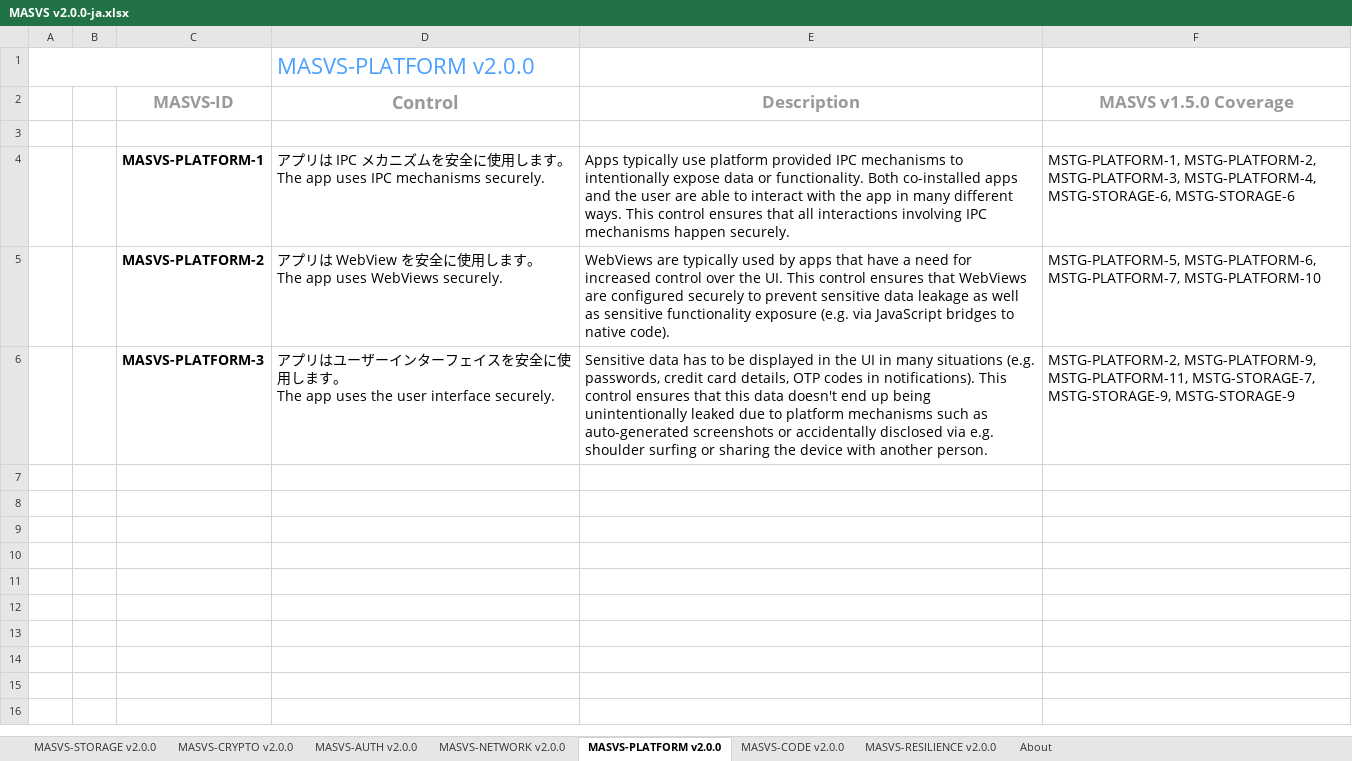
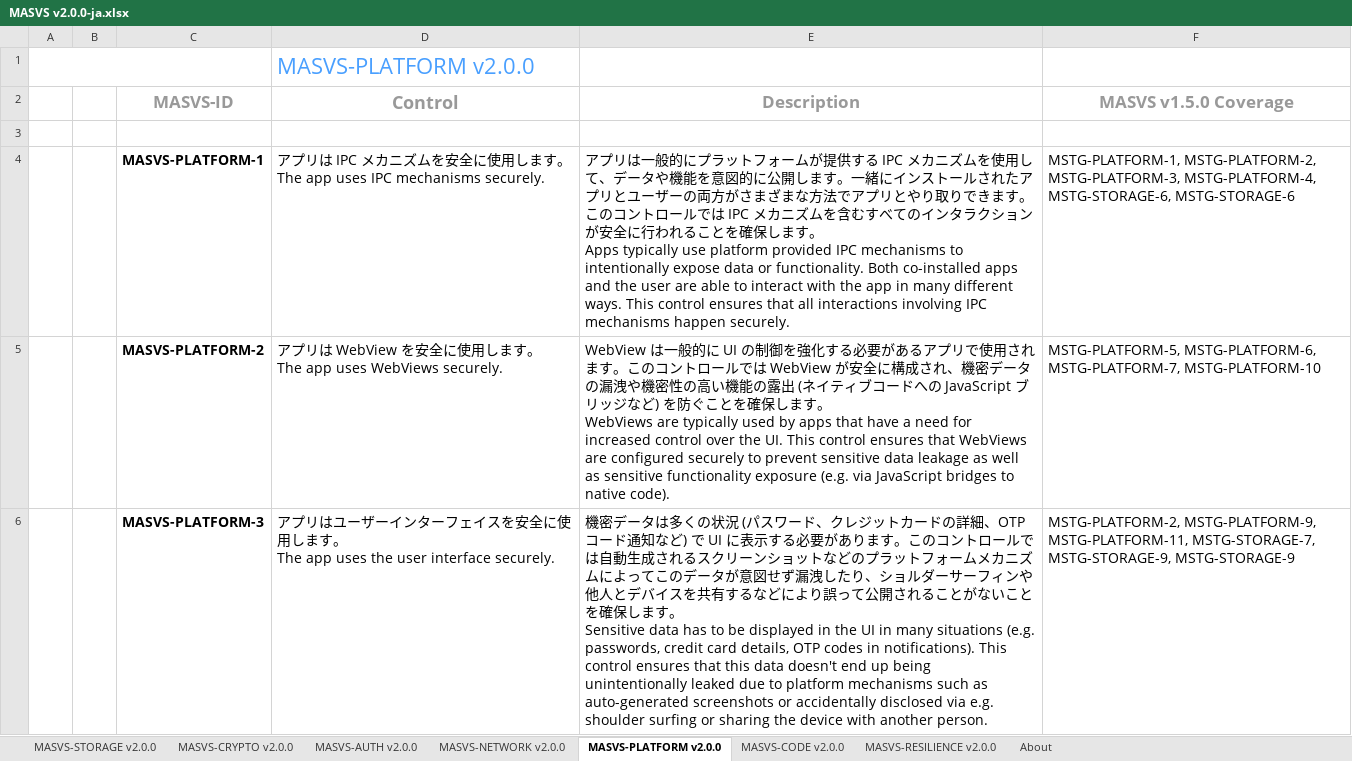
Before and after one commit to coky-t/owasp-masvs-ja, an Excel workbook: Document-2.0.0-ja-xlsx/MASVS v2.0.0-ja.xlsx, sheet MASVS-PLATFORM v2.0.0, drawn as a sheet; values as stored, in another font and other column widths than the file's, no borders; charts and pictures not drawn; ↵ is a line break in a cell; the diff names each change by its address in the sheet, - before the commit and + after, or states it on an @@ line.

Commit message:
v2.0.0 (spreadsheet version) (Feb 2023)
Japanese translation of description in MASVS-PLATFORM v2.0.0

```diff
--- a/Document-2.0.0-ja-xlsx/MASVS v2.0.0-ja.xlsx (sheet MASVS-PLATFORM v2.0.0)
+++ b/Document-2.0.0-ja-xlsx/MASVS v2.0.0-ja.xlsx (sheet MASVS-PLATFORM v2.0.0)
-E4 (Description): Apps typically…
+E4 (Description): アプリは一般的にプラットフォームが提供する IPC メカニズムを使用して、データや機能を意図的に公開します。一緒にインストールされたアプリとユーザーの両方がさまざまな方法でアプリとやり取りできます。このコントロールでは IPC メカニズムを含むすべてのインタラクションが安全に行われることを確保します。 ↵ Apps typically…
-E5 (Description): WebViews are…
+E5 (Description): WebView は一般的に UI の制御を強化する必要があるアプリで使用されます。このコントロールでは WebView が安全に構成され、機密データの漏洩や機密性の高い機能の露出 (ネイティブコードへの JavaScript ブリッジなど) を防ぐことを確保します。 ↵ WebViews are…
-E6 (Description): Sensitive data…
+E6 (Description): 機密データは多くの状況 (パスワード、クレジットカードの詳細、OTP コード通知など) で UI に表示する必要があります。このコントロールでは自動生成されるスクリーンショットなどのプラットフォームメカニズムによってこのデータが意図せず漏洩したり、ショルダーサーフィンや他人とデバイスを共有するなどにより誤って公開されることがないことを確保します。 ↵ Sensitive data…
```
Also changed, not shown: sheet MASVS-STORAGE v2.0.0, sheet MASVS-AUTH v2.0.0, 1 other file.
